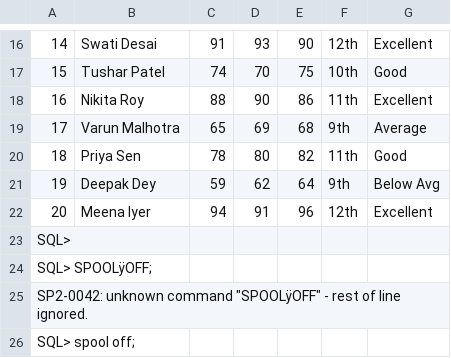
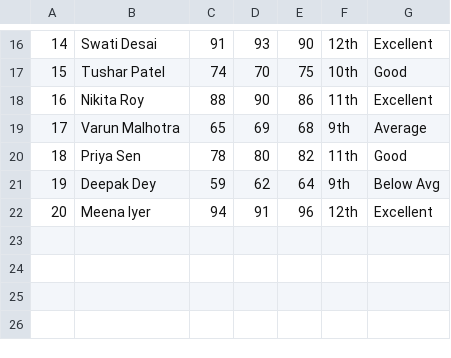
Before and after one commit to Rohitphad51/Student-Growth-Analysis, a CSV file: Students_Data.csv, drawn as a sheet; only a part is shown, gaps mark what is left out; the diff names each change by its address in the sheet, - before the commit and + after, or states it on an @@ line.

Commit message:
Students_Data.csv

```diff
--- a/Students_Data.csv
+++ b/Students_Data.csv
-row 23: SQL>
-row 24: SQL> SPOOLÿOFF;
-row 25: SP2-0042: unknown command "SPOOLÿOFF" - rest of line ignored.
-row 26: SQL> spool off;
```
